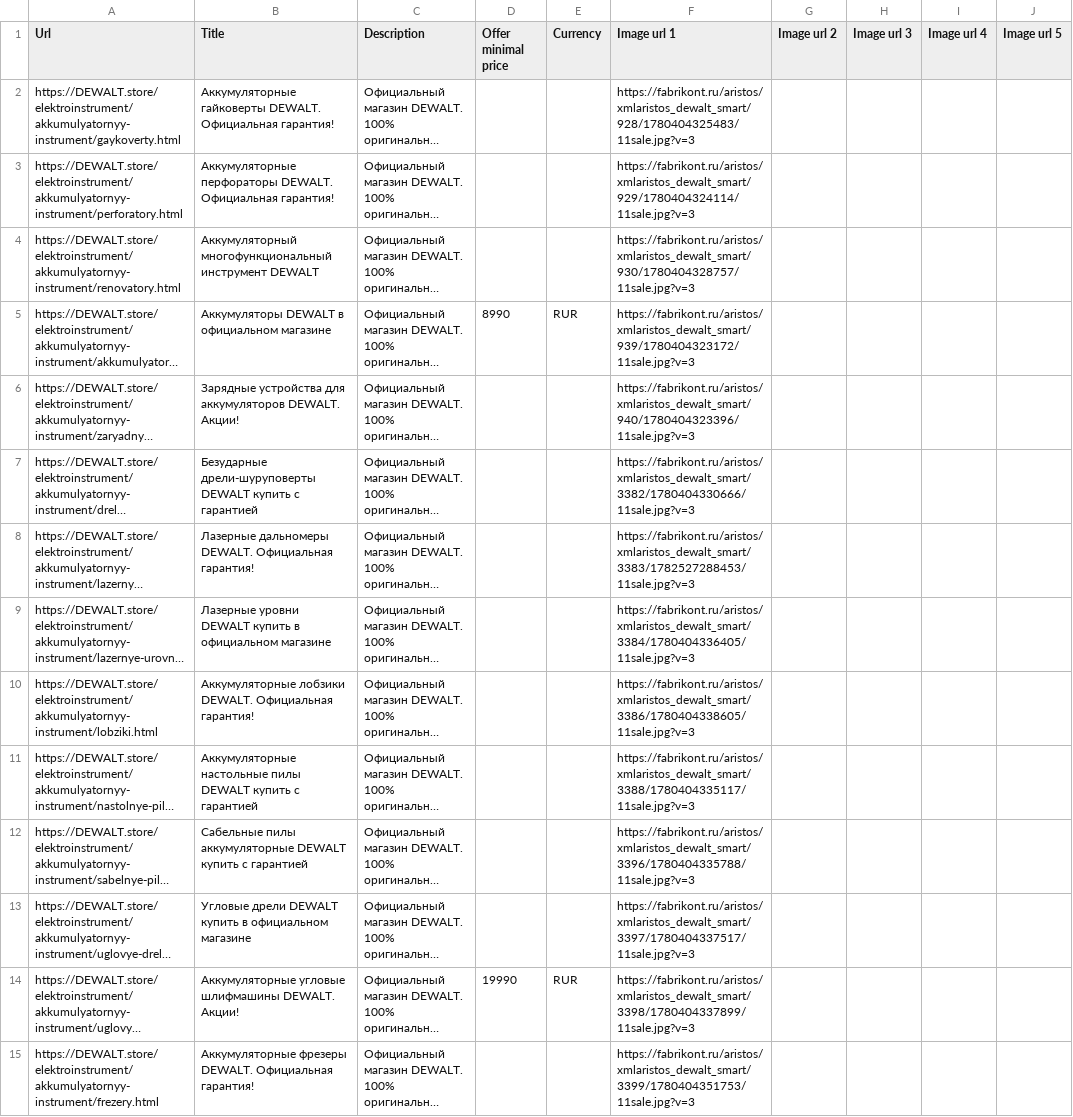
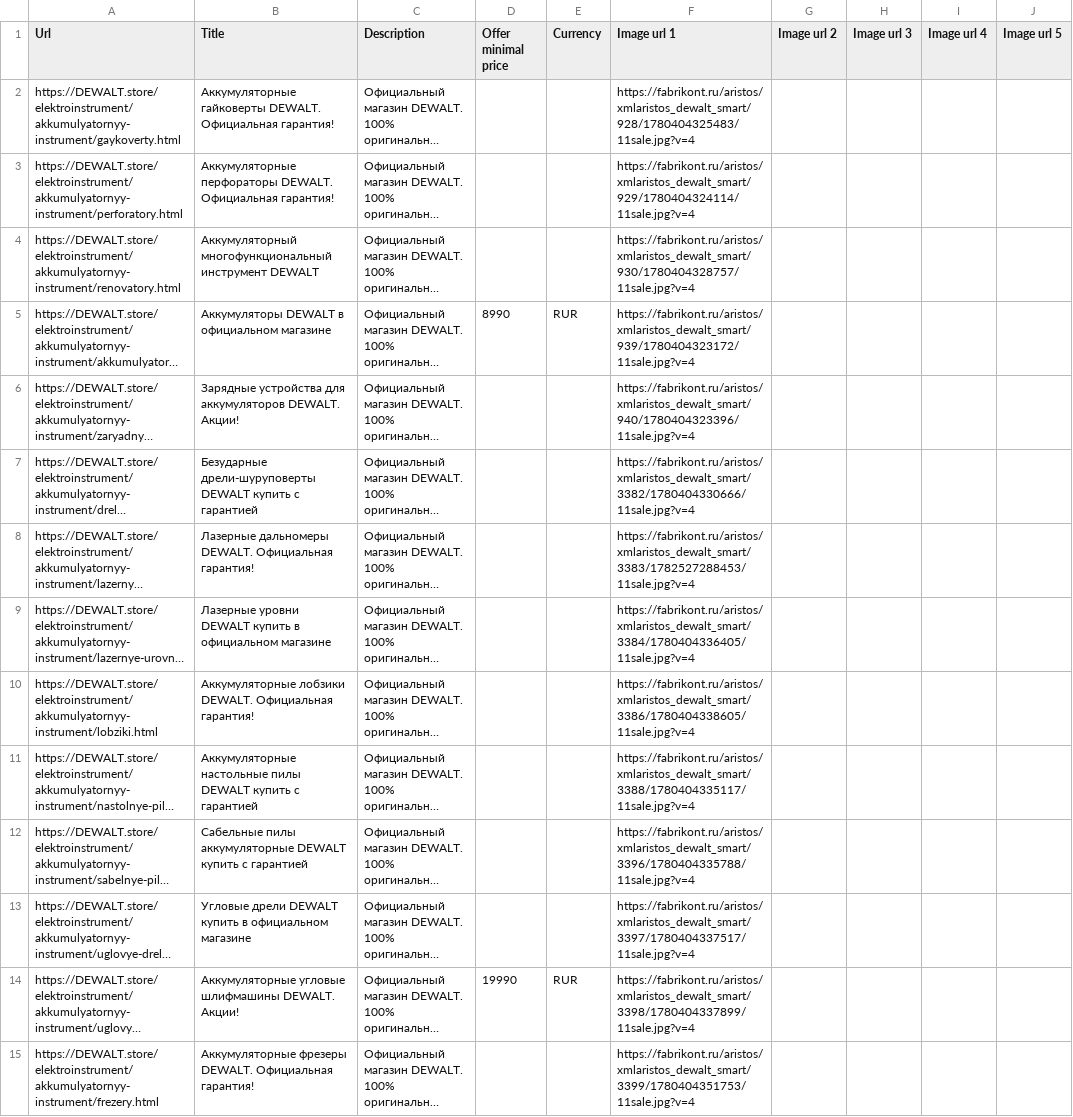
Before and after one commit to untropee/csv, a CSV file: dewalt_smart_listing.csv, drawn as a sheet; only a part is shown; long unchanged cells end in …; the diff covers the shown part only; the diff names each change by its address in the sheet, - before the commit and + after, or states it on an @@ line.

Commit message:
Update dewalt_smart_listing.csv

```diff
--- a/dewalt_smart_listing.csv
+++ b/dewalt_smart_listing.csv
-F2 (Image url 1): https://fabrikont.ru/aristos/xmlaristos_dewalt_smart/928/1780404325483/11sale.jpg?v=3
+F2 (Image url 1): https://fabrikont.ru/aristos/xmlaristos_dewalt_smart/928/1780404325483/11sale.jpg?v=4
-F3 (Image url 1): https://fabrikont.ru/aristos/xmlaristos_dewalt_smart/929/1780404324114/11sale.jpg?v=3
+F3 (Image url 1): https://fabrikont.ru/aristos/xmlaristos_dewalt_smart/929/1780404324114/11sale.jpg?v=4
-F4 (Image url 1): https://fabrikont.ru/aristos/xmlaristos_dewalt_smart/930/1780404328757/11sale.jpg?v=3
+F4 (Image url 1): https://fabrikont.ru/aristos/xmlaristos_dewalt_smart/930/1780404328757/11sale.jpg?v=4
-F5 (Image url 1): https://fabrikont.ru/aristos/xmlaristos_dewalt_smart/939/1780404323172/11sale.jpg?v=3
+F5 (Image url 1): https://fabrikont.ru/aristos/xmlaristos_dewalt_smart/939/1780404323172/11sale.jpg?v=4
-F6 (Image url 1): https://fabrikont.ru/aristos/xmlaristos_dewalt_smart/940/1780404323396/11sale.jpg?v=3
+F6 (Image url 1): https://fabrikont.ru/aristos/xmlaristos_dewalt_smart/940/1780404323396/11sale.jpg?v=4
-F7 (Image url 1): https://fabrikont.ru/aristos/xmlaristos_dewalt_smart/3382/1780404330666/11sale.jpg?v=3
+F7 (Image url 1): https://fabrikont.ru/aristos/xmlaristos_dewalt_smart/3382/1780404330666/11sale.jpg?v=4
-F8 (Image url 1): https://fabrikont.ru/aristos/xmlaristos_dewalt_smart/3383/1782527288453/11sale.jpg?v=3
+F8 (Image url 1): https://fabrikont.ru/aristos/xmlaristos_dewalt_smart/3383/1782527288453/11sale.jpg?v=4
-F9 (Image url 1): https://fabrikont.ru/aristos/xmlaristos_dewalt_smart/3384/1780404336405/11sale.jpg?v=3
+F9 (Image url 1): https://fabrikont.ru/aristos/xmlaristos_dewalt_smart/3384/1780404336405/11sale.jpg?v=4
-F10 (Image url 1): https://fabrikont.ru/aristos/xmlaristos_dewalt_smart/3386/1780404338605/11sale.jpg?v=3
+F10 (Image url 1): https://fabrikont.ru/aristos/xmlaristos_dewalt_smart/3386/1780404338605/11sale.jpg?v=4
-F11 (Image url 1): https://fabrikont.ru/aristos/xmlaristos_dewalt_smart/3388/1780404335117/11sale.jpg?v=3
+F11 (Image url 1): https://fabrikont.ru/aristos/xmlaristos_dewalt_smart/3388/1780404335117/11sale.jpg?v=4
-F12 (Image url 1): https://fabrikont.ru/aristos/xmlaristos_dewalt_smart/3396/1780404335788/11sale.jpg?v=3
+F12 (Image url 1): https://fabrikont.ru/aristos/xmlaristos_dewalt_smart/3396/1780404335788/11sale.jpg?v=4
-F13 (Image url 1): https://fabrikont.ru/aristos/xmlaristos_dewalt_smart/3397/1780404337517/11sale.jpg?v=3
+F13 (Image url 1): https://fabrikont.ru/aristos/xmlaristos_dewalt_smart/3397/1780404337517/11sale.jpg?v=4
-F14 (Image url 1): https://fabrikont.ru/aristos/xmlaristos_dewalt_smart/3398/1780404337899/11sale.jpg?v=3
+F14 (Image url 1): https://fabrikont.ru/aristos/xmlaristos_dewalt_smart/3398/1780404337899/11sale.jpg?v=4
-F15 (Image url 1): https://fabrikont.ru/aristos/xmlaristos_dewalt_smart/3399/1780404351753/11sale.jpg?v=3
+F15 (Image url 1): https://fabrikont.ru/aristos/xmlaristos_dewalt_smart/3399/1780404351753/11sale.jpg?v=4
```
Also changed, not shown: 28 edited cells elsewhere in this file.
